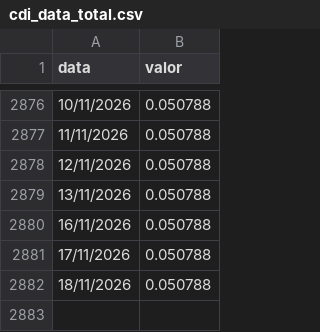
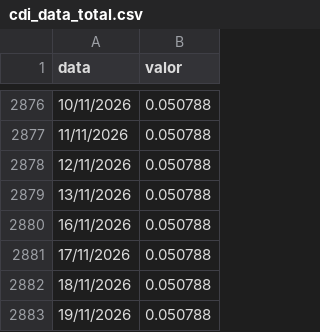
Before and after one commit to au-gusto/portfolio-lab, a CSV file: public/Dados/cdi_data_total.csv, drawn as a sheet; only a part is shown, gaps mark what is left out.

```diff
--- a/public/Dados/cdi_data_total.csv
+++ b/public/Dados/cdi_data_total.csv
@@ -2882 +2882,2 @@ data,valor
 18/11/2026,0.050788
+19/11/2026,0.050788
```
Also changed, not shown: 1 other file.
